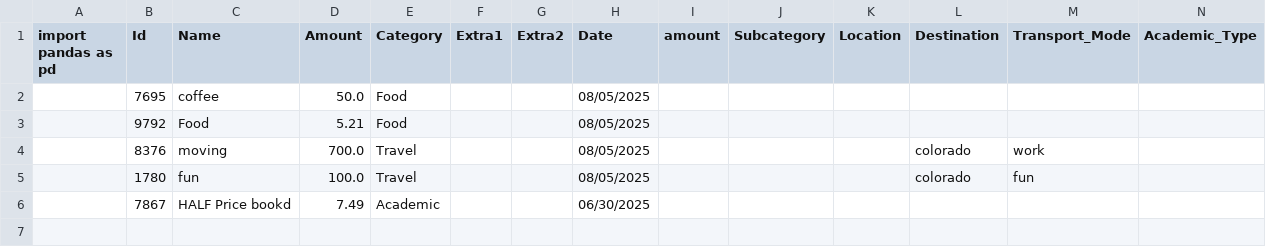
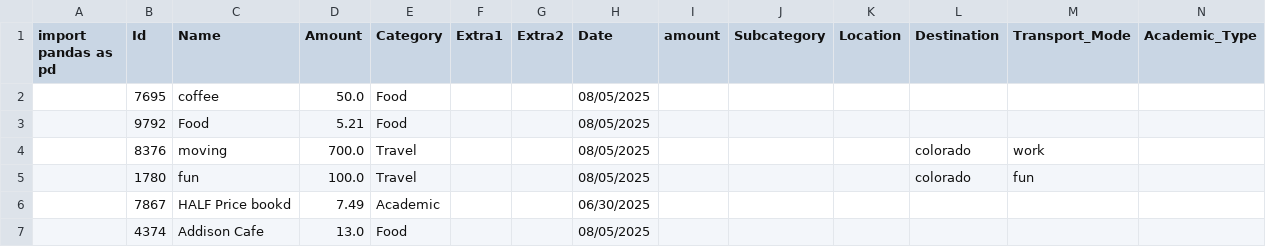
Before and after one commit to T-rummy/Transaction_group, a CSV file: file.csv, drawn as a sheet; only a part is shown; rows hold the shown columns only; the diff names each change by its address in the sheet, - before the commit and + after, or states it on an @@ line.

```diff
--- a/file.csv
+++ b/file.csv
+row 7:  | 4374 | Addison Cafe | 13.0 | Food |  |  | 08/05/2025
```
Also changed, not shown: 7 other files.
